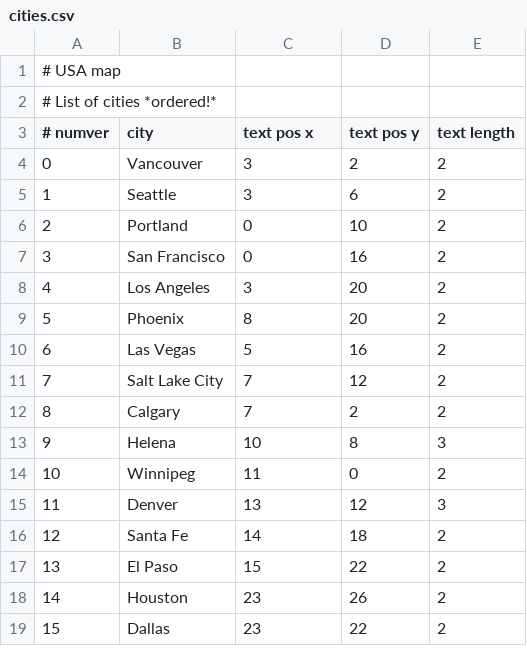
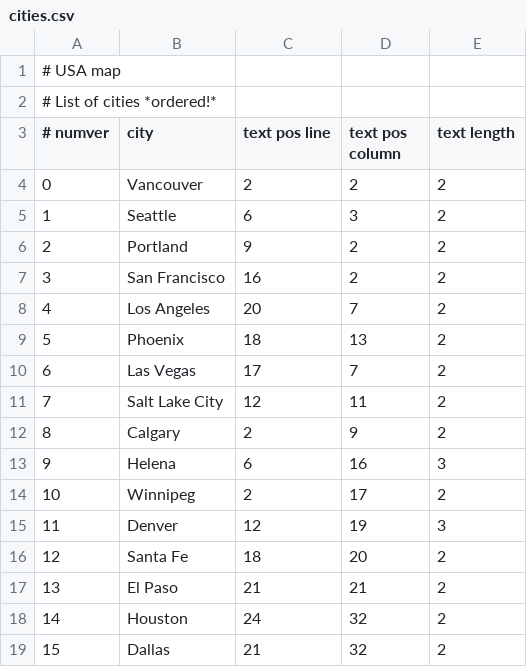
Before and after one commit to thilaire/CodingGameServer, a CSV file: games/TicketToRide/maps/USA/cities.csv, drawn as a sheet; only a part is shown; the diff covers the shown part only.

```diff
--- a/games/TicketToRide/maps/USA/cities.csv
+++ b/games/TicketToRide/maps/USA/cities.csv
@@ -2,18 +2,18 @@
 # List of cities *ordered!*
-# numver;city;text pos x; text pos y; text length
-0;Vancouver;3;2;2
-1;Seattle;3;6;2
-2;Portland;0;10;2
-3;San Francisco;0;16;2
-4;Los Angeles;3;20;2
-5;Phoenix;8;20;2
-6;Las Vegas;5;16;2
-7;Salt Lake City;7;12;2
-8;Calgary;7;2;2
-9;Helena;10;8;3
-10;Winnipeg;11;0;2
-11;Denver;13;12;3
-12;Santa Fe;14;18;2
-13;El Paso;15;22;2
-14;Houston;23;26;2
-15;Dallas;23;22;2
+# numver;city;text pos line; text pos column; text length
+0;Vancouver;2;2;2
+1;Seattle;6;3;2
+2;Portland;9;2;2
+3;San Francisco;16;2;2
+4;Los Angeles;20;7;2
+5;Phoenix;18;13;2
+6;Las Vegas;17;7;2
+7;Salt Lake City;12;11;2
+8;Calgary;2;9;2
+9;Helena;6;16;3
+10;Winnipeg;2;17;2
+11;Denver;12;19;3
+12;Santa Fe;18;20;2
+13;El Paso;21;21;2
+14;Houston;24;32;2
+15;Dallas;21;32;2
```
Also changed, not shown: 40 edited cells elsewhere in this file, games/TicketToRide/maps/USA/tracks.csv, 2 other files.
